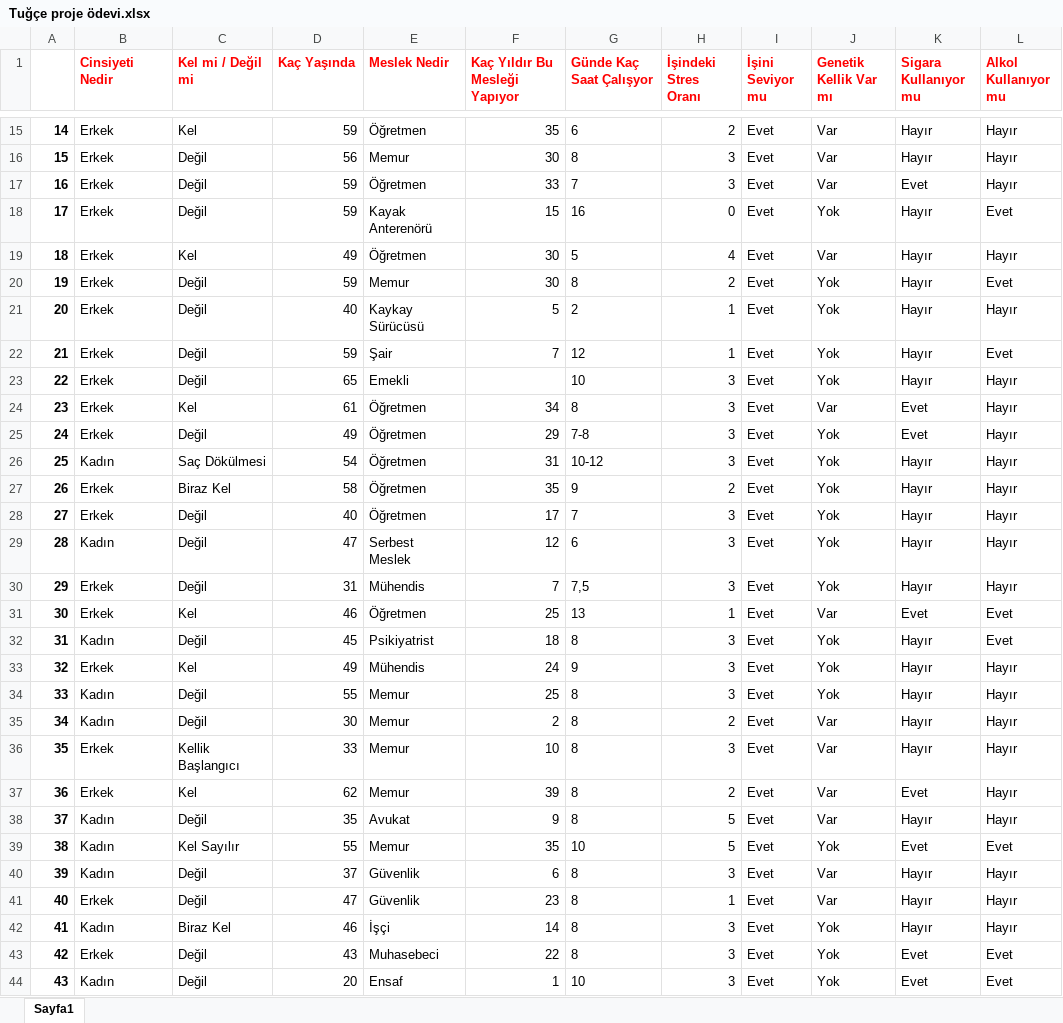
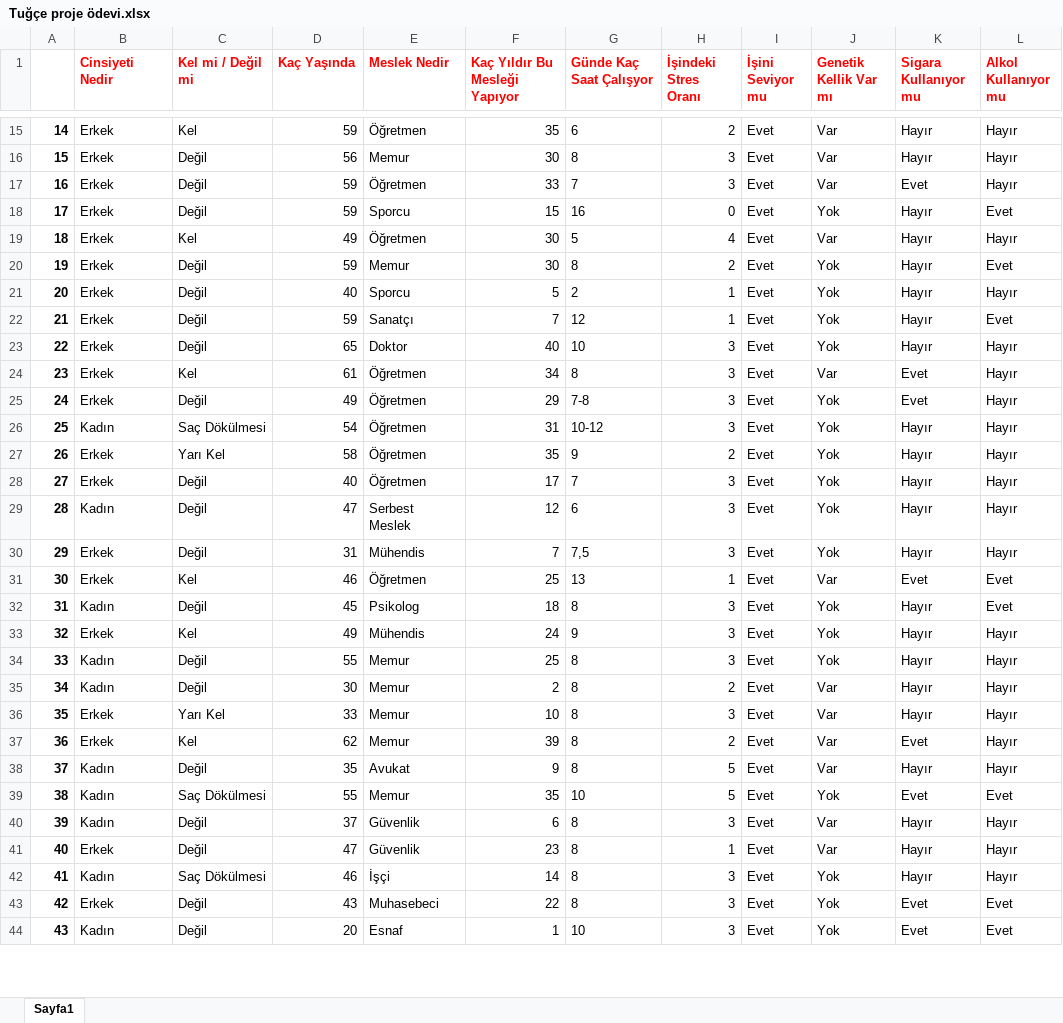
Before and after one commit to strip43weathers/yipranmaanatomisi, an Excel workbook: data/Tuğçe proje ödevi.xlsx, sheet Sayfa1, drawn as a sheet; only a part is shown, gaps mark what is left out; values as stored, in another font and other column widths than the file's, no borders; the diff covers the shown part only; the diff names each change by its address in the sheet, - before the commit and + after, or states it on an @@ line.

Commit message:
project

```diff
--- a/data/Tuğçe proje ödevi.xlsx (sheet Sayfa1)
+++ b/data/Tuğçe proje ödevi.xlsx (sheet Sayfa1)
-E18 (Meslek Nedir): Kayak Anterenörü
+E18 (Meslek Nedir): Sporcu
-E21 (Meslek Nedir): Kaykay Sürücüsü
+E21 (Meslek Nedir): Sporcu
-E22 (Meslek Nedir): Şair
+E22 (Meslek Nedir): Sanatçı
-E23 (Meslek Nedir): Emekli
+E23 (Meslek Nedir): Doktor
-F23 (Kaç Yıldır Bu Mesleği Yapıyor): (empty)
+F23 (Kaç Yıldır Bu Mesleği Yapıyor): 40
-C27 (Kel mi / Değil mi): Biraz Kel
+C27 (Kel mi / Değil mi): Yarı Kel
-E32 (Meslek Nedir): Psikiyatrist
+E32 (Meslek Nedir): Psikolog
-C36 (Kel mi / Değil mi): Kellik Başlangıcı
+C36 (Kel mi / Değil mi): Yarı Kel
-C39 (Kel mi / Değil mi): Kel Sayılır
+C39 (Kel mi / Değil mi): Saç Dökülmesi
-C42 (Kel mi / Değil mi): Biraz Kel
+C42 (Kel mi / Değil mi): Saç Dökülmesi
-E44 (Meslek Nedir): Ensaf
+E44 (Meslek Nedir): Esnaf
```
Also changed, not shown: 38 edited cells elsewhere in this sheet, 7 other files.
